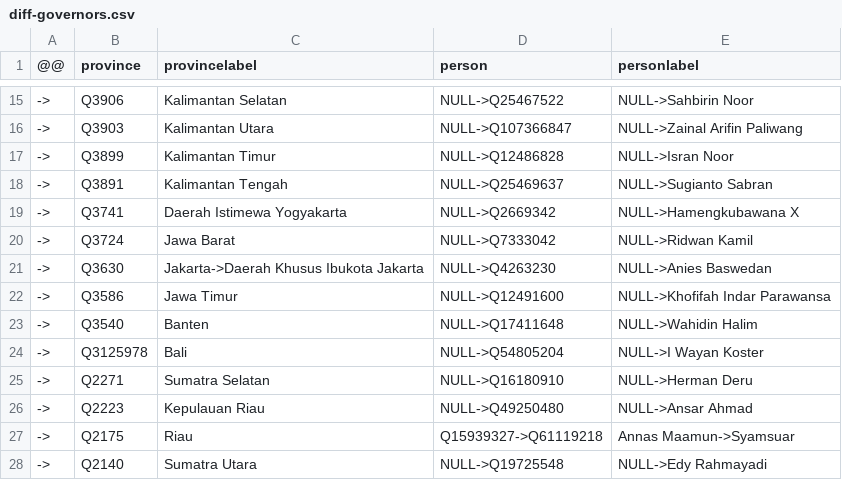
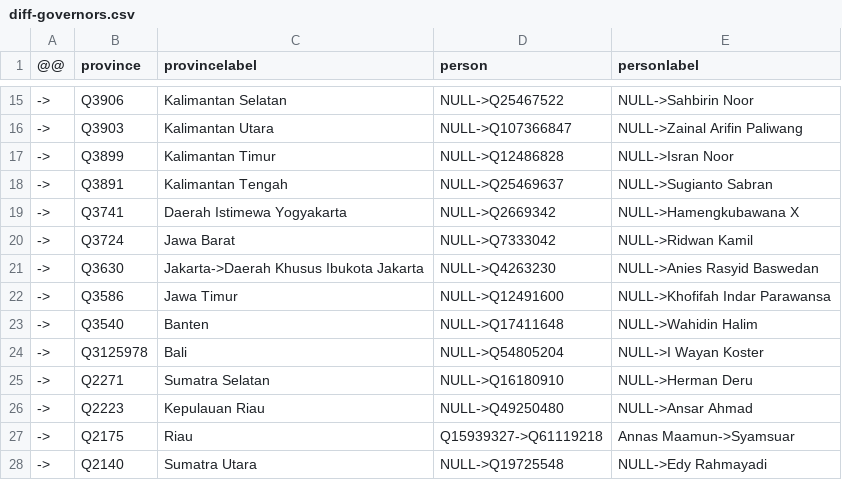
Before and after one commit to every-politician-scrapers/indonesia-ministers, a CSV file: data/diff-governors.csv, drawn as a sheet; only a part is shown, gaps mark what is left out.

```diff
--- a/data/diff-governors.csv
+++ b/data/diff-governors.csv
@@ -20,3 +20,3 @@
 ->,Q3724,Jawa Barat,NULL->Q7333042,NULL->Ridwan Kamil
-->,Q3630,Jakarta->Daerah Khusus Ibukota Jakarta,NULL->Q4263230,NULL->Anies Baswedan
+->,Q3630,Jakarta->Daerah Khusus Ibukota Jakarta,NULL->Q4263230,NULL->Anies Rasyid Baswedan
 ->,Q3586,Jawa Timur,NULL->Q12491600,NULL->Khofifah Indar Parawansa
```
Also changed, not shown: data/governors-wikipedia.csv.
